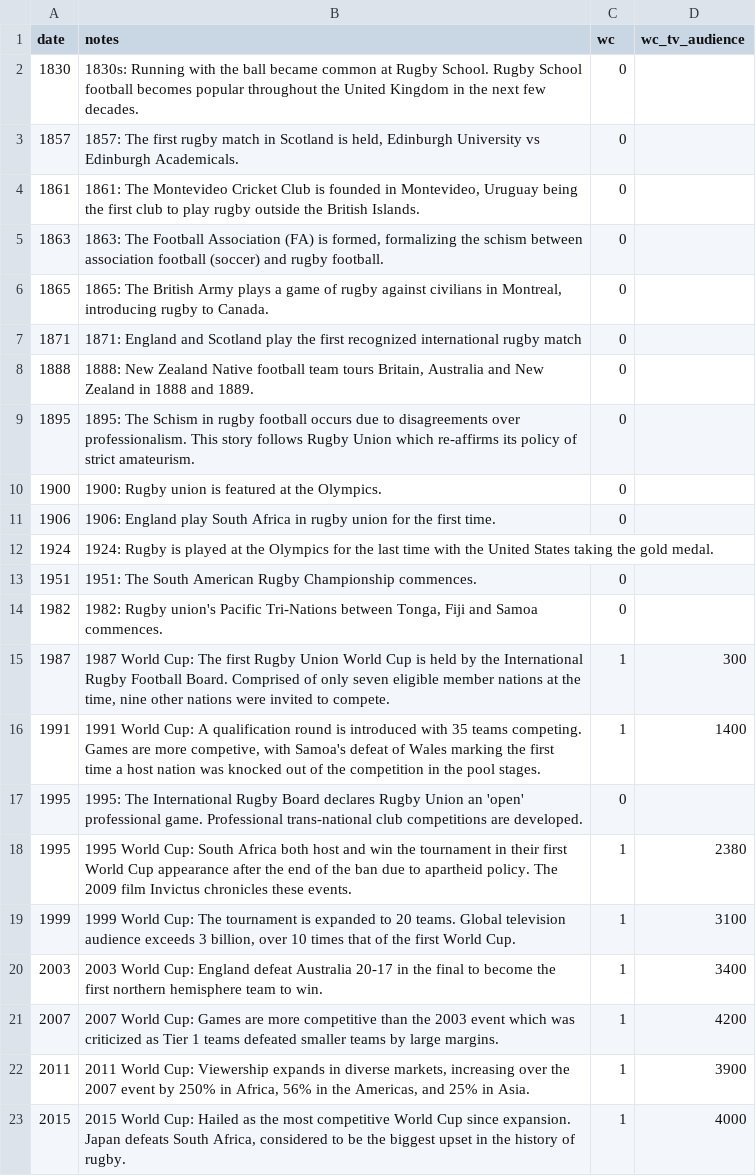
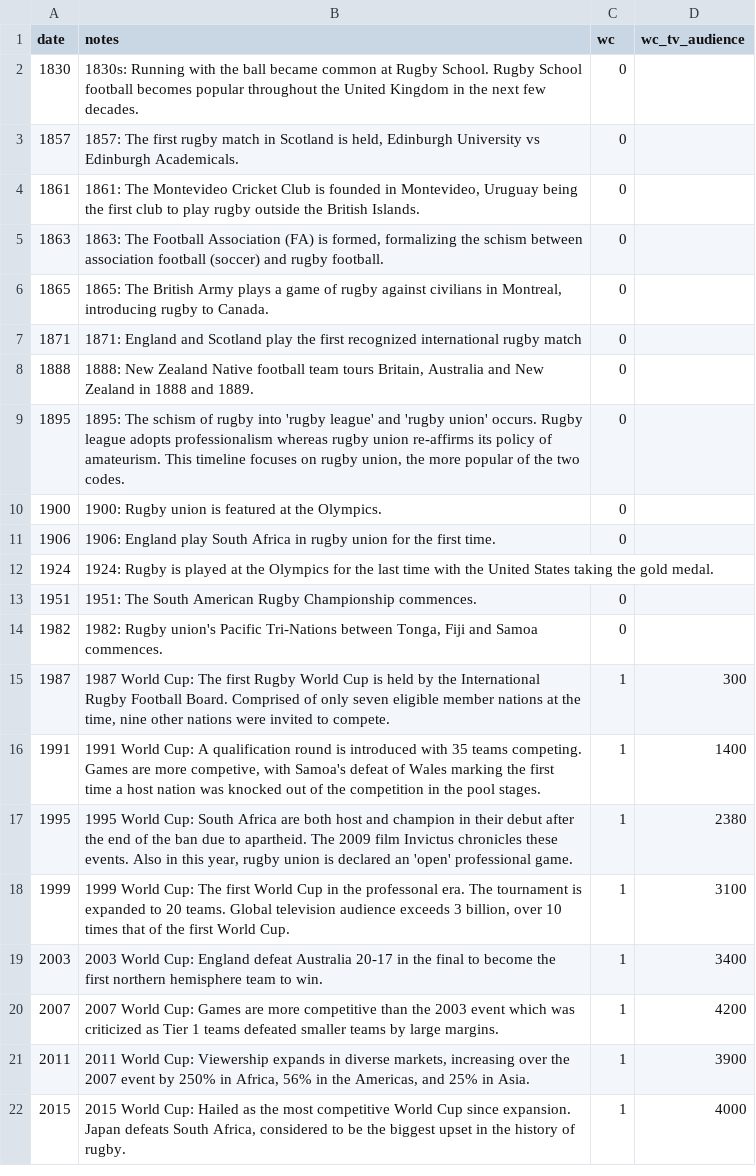
Before and after one commit to Maanum/RugbyVisualization, a TSV file: rugby_events.tsv, drawn as a sheet.

Commit message:
First update after user feedback

```diff
--- a/rugby_events.tsv
+++ b/rugby_events.tsv
@@ -8,3 +8,3 @@ date	notes	wc	wc_tv_audience
 1888	"1888: New Zealand Native football team tours Britain, Australia and New Zealand in 1888 and 1889."	0	
-1895	"1895: The Schism in rugby football occurs due to disagreements over professionalism.  This story follows Rugby Union which re-affirms its policy of strict amateurism."	0	
+1895	"1895: The schism of rugby into 'rugby league' and 'rugby union' occurs.  Rugby league adopts professionalism whereas rugby union re-affirms its policy of amateurism.  This timeline focuses on rugby union, the more popular of the two codes."	0	
 1900	"1900: Rugby union is featured at the Olympics."	0	
@@ -14,7 +14,6 @@ date	notes	wc	wc_tv_audience
 1982	"1982: Rugby union's Pacific Tri-Nations between Tonga, Fiji and Samoa commences."	0	
-1987	"1987 World Cup: The first Rugby Union World Cup is held by the International Rugby Football Board.  Comprised of only seven eligible member nations at the time, nine other nations were invited to compete."	1	300
+1987	"1987 World Cup: The first Rugby World Cup is held by the International Rugby Football Board.  Comprised of only seven eligible member nations at the time, nine other nations were invited to compete."	1	300
 1991	"1991 World Cup: A qualification round is introduced with 35 teams competing.  Games are more competive, with Samoa's defeat of Wales marking the first time a host nation was knocked out of the competition in the pool stages."	1	1400
-1995	"1995: The International Rugby Board declares Rugby Union an 'open' professional game.  Professional trans-national club competitions are developed."	0	
-1995	"1995 World Cup: South Africa both host and win the tournament in their first World Cup appearance after the end of the ban due to apartheid policy.  The 2009 film Invictus chronicles these events."	1	2380
-1999	"1999 World Cup: The tournament is expanded to 20 teams.  Global television audience exceeds 3 billion, over 10 times that of the first World Cup."	1	3100
+1995	"1995 World Cup: South Africa are both host and champion in their debut after the end of the ban due to apartheid.  The 2009 film Invictus chronicles these events.  Also in this year, rugby union is declared an 'open' professional game."	1	2380
+1999	"1999 World Cup: The first World Cup in the professonal era.  The tournament is expanded to 20 teams.  Global television audience exceeds 3 billion, over 10 times that of the first World Cup."	1	3100
 2003	"2003 World Cup: England defeat Australia 20-17 in the final to become the first northern hemisphere team to win."	1	3400
```
Also changed, not shown: 1 other file.
